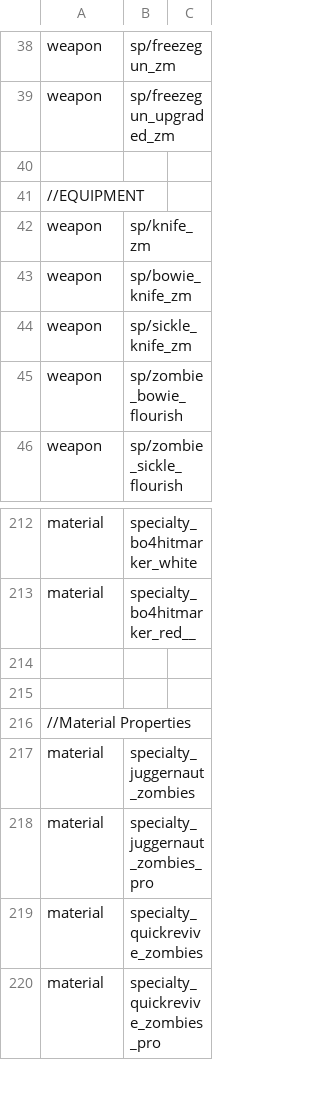
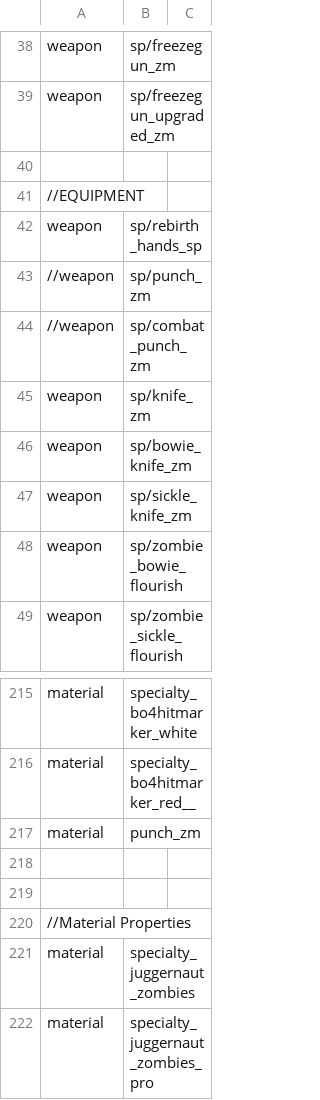
Before and after one commit to jhw2167/BO1-Reimagined-hotfitx, a CSV file: mod.csv, drawn as a sheet; only a part is shown, gaps mark what is left out; the shorter side is filled out with more unchanged rows.

Commit message:
added assets commensurate with punch and knife weapon objects, need to adjust current and offhand weapon objects in sickle and bowie knife codetoo

```diff
--- a/mod.csv
+++ b/mod.csv
@@ -41,2 +41,5 @@ weapon,sp/freezegun_upgraded_zm
 //EQUIPMENT
+weapon,sp/rebirth_hands_sp
+//weapon,sp/punch_zm
+//weapon,sp/combat_punch_zm
 weapon,sp/knife_zm
@@ -213,2 +216,3 @@ material,specialty_bo4hitmarker_white
 material,specialty_bo4hitmarker_red__
+material,punch_zm
 
```
Also changed, not shown: 12 other files.
